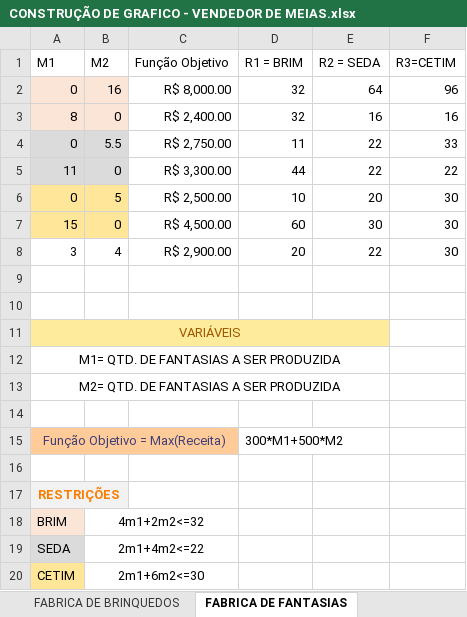
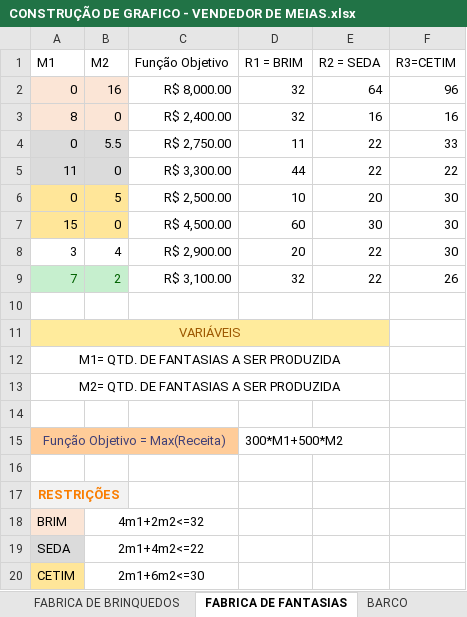
Before and after one commit to DanteCry0/Pesquisa-Operacional, an Excel workbook: Arquivos/CONSTRUÇÃO DE GRAFICO - VENDEDOR DE MEIAS.xlsx, sheet FABRICA DE FANTASIAS, drawn as a sheet; values as stored, in another font and other column widths than the file's, no borders; charts and pictures and conditional formats and table styles not drawn; the diff names each change by its address in the sheet, - before the commit and + after, or states it on an @@ line.

```diff
--- a/Arquivos/CONSTRUÇÃO DE GRAFICO - VENDEDOR DE MEIAS.xlsx (sheet FABRICA DE FANTASIAS)
+++ b/Arquivos/CONSTRUÇÃO DE GRAFICO - VENDEDOR DE MEIAS.xlsx (sheet FABRICA DE FANTASIAS)
+sheet tab: BARCO
-row 9: (empty)
+row 9: 7 | 2 | R$ 3,100.00 | 32 | 22 | 26
-A9:B9 fill: none
+A9:B9 fill: #C6EFCE
```
Also changed, not shown: charts or pictures.
